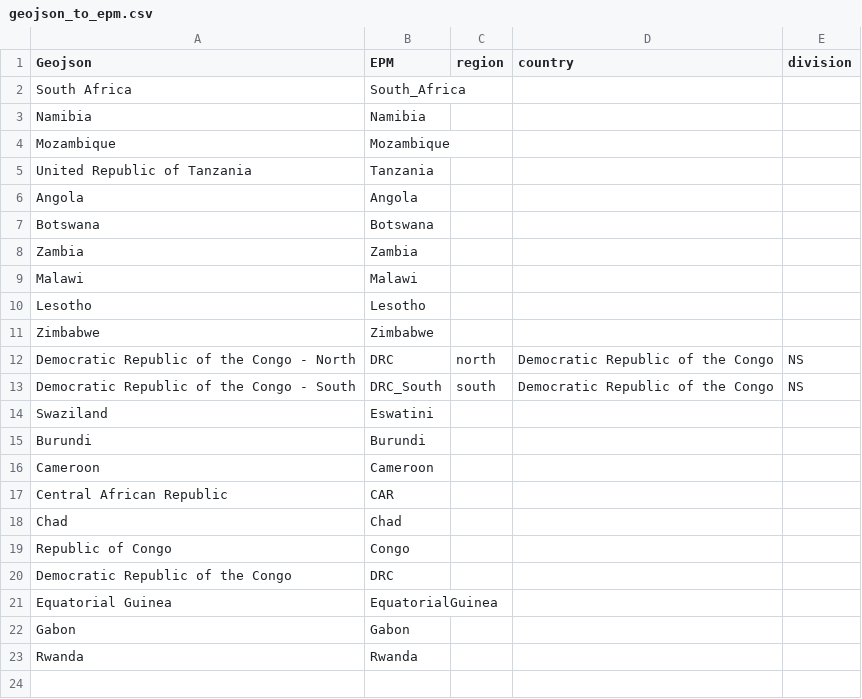
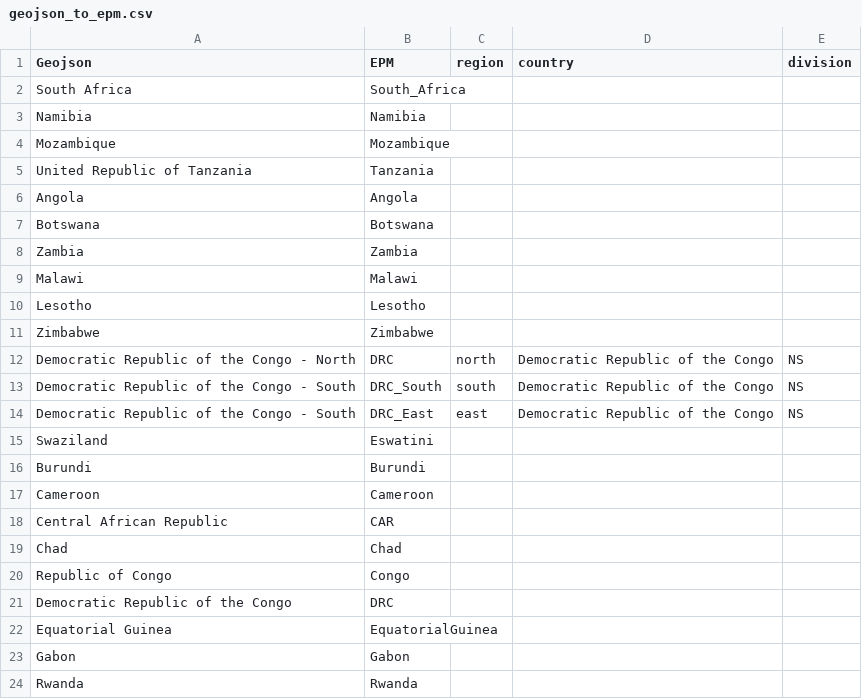
Before and after one commit to ESMAP-World-Bank-Group/EPM, a CSV file: epm/postprocessing/static/geojson_to_epm.csv, drawn as a sheet.

Commit message:
Add DRC East

```diff
--- a/epm/postprocessing/static/geojson_to_epm.csv
+++ b/epm/postprocessing/static/geojson_to_epm.csv
@@ -13,2 +13,3 @@ Democratic Republic of the Congo - North,DRC,north,Democratic Republic of the Co
 Democratic Republic of the Congo - South,DRC_South,south,Democratic Republic of the Congo,NS
+Democratic Republic of the Congo - South,DRC_East,east,Democratic Republic of the Congo,NS
 Swaziland,Eswatini,,,
```
